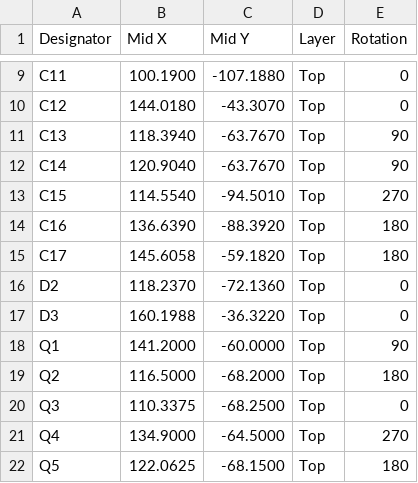
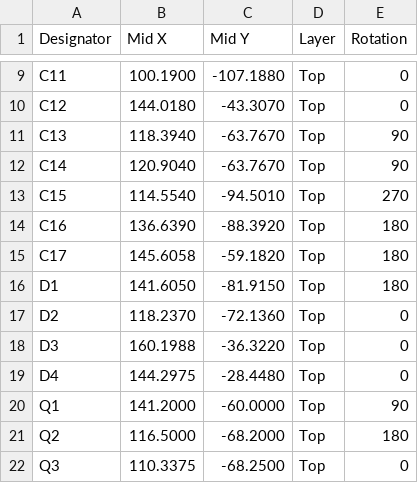
Before and after one commit to TadAtThayer/ECG, a CSV file: ECG/ECG_cpl.csv, drawn as a sheet; only a part is shown, gaps mark what is left out; the shorter side is filled out with more unchanged rows.

```diff
--- a/ECG/ECG_cpl.csv
+++ b/ECG/ECG_cpl.csv
@@ -15,4 +15,6 @@ C16,136.6390,-88.3920,Top,180
 C17,145.6058,-59.1820,Top,180
+D1,141.6050,-81.9150,Top,180
 D2,118.2370,-72.1360,Top,0
 D3,160.1988,-36.3220,Top,0
+D4,144.2975,-28.4480,Top,0
 Q1,141.2000,-60.0000,Top,90
```
Also changed, not shown: ECG/ECG_bom.csv, 2 other files.
